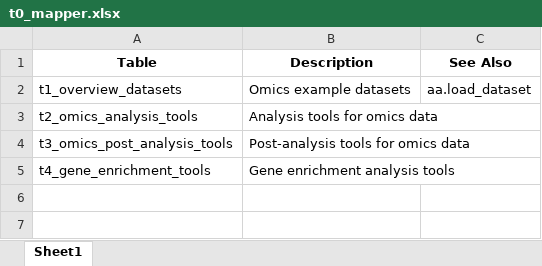
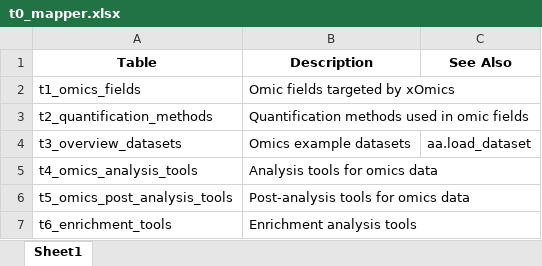
Before and after one commit to breimanntools/xomics, an Excel workbook: docs/source/index/tables/t0_mapper.xlsx, sheet Sheet1, drawn as a sheet; values as stored, in another font and other column widths than the file's, no borders; addresses are those after the commit; the diff names each change by its address in the sheet, - before the commit and + after, or states it on an @@ line.

Commit message:
Add omics fields and quantification methods tables to ducmentation

```diff
--- a/docs/source/index/tables/t0_mapper.xlsx (sheet Sheet1)
+++ b/docs/source/index/tables/t0_mapper.xlsx (sheet Sheet1)
+row 2: t1_omics_fields | Omic fields targeted by xOmics
+row 3: t2_quantification_methods | Quantification methods used in omic fields
-A4 (Table): t1_overview_datasets
+A4 (Table): t3_overview_datasets
-A5 (Table): t2_omics_analysis_tools
+A5 (Table): t4_omics_analysis_tools
-A6 (Table): t3_omics_post_analysis_tools
+A6 (Table): t5_omics_post_analysis_tools
-A7 (Table): t4_gene_enrichment_tools
+A7 (Table): t6_enrichment_tools
-B7 (Description): Gene enrichment analysis tools
+B7 (Description): Enrichment analysis tools
```
Also changed, not shown: 14 other files.
